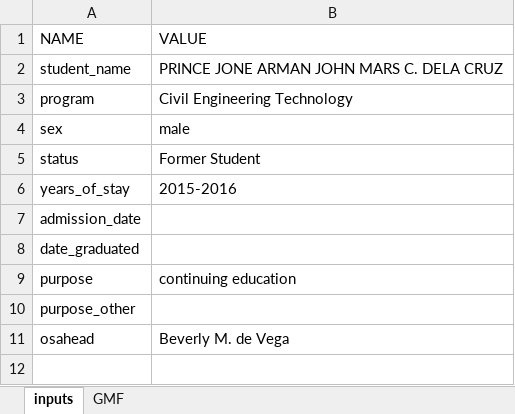
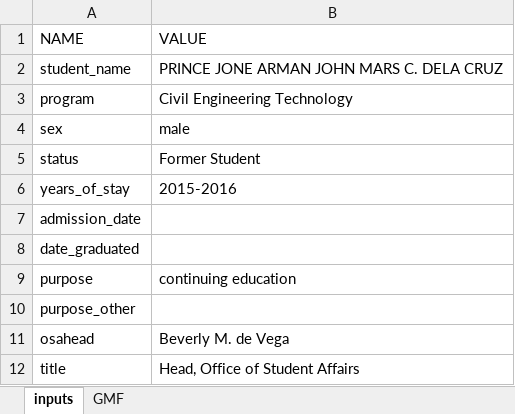
Before and after one commit to nekyohiji/thesis_osa, an Excel workbook: myapp/cert_templates/good-moral-form.xlsx, sheet inputs, drawn as a sheet; values as stored, in another font and other column widths than the file's, no borders; the diff names each change by its address in the sheet, - before the commit and + after, or states it on an @@ line.

```diff
--- a/myapp/cert_templates/good-moral-form.xlsx (sheet inputs)
+++ b/myapp/cert_templates/good-moral-form.xlsx (sheet inputs)
+row 12: title | Head, Office of Student Affairs
```
Also changed, not shown: sheet GMF, formulas that keep their value, myapp/cert_templates/Agreement_Certificate.xlsx, myapp/cert_templates/Completion_Certificate.xlsx, 23 other files.
